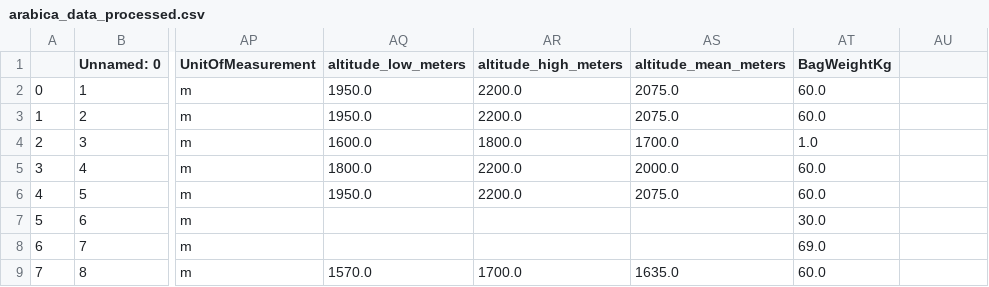
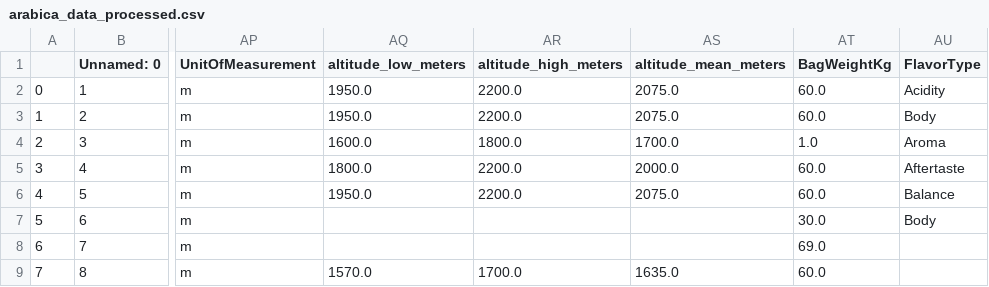
Before and after one commit to CiaranCurran/VisualisationData, a CSV file: arabica_data_processed.csv, drawn as a sheet; only a part is shown, gaps mark what is left out; the diff names each change by its address in the sheet, - before the commit and + after, or states it on an @@ line.

Commit message:
Update arabica_data_processed.csv

```diff
--- a/arabica_data_processed.csv
+++ b/arabica_data_processed.csv
-AU1: (empty)
+AU1: FlavorType
-AU2 (FlavorType): (empty)
+AU2 (FlavorType): Acidity
-AU3 (FlavorType): (empty)
+AU3 (FlavorType): Body
-AU4 (FlavorType): (empty)
+AU4 (FlavorType): Aroma
-AU5 (FlavorType): (empty)
+AU5 (FlavorType): Aftertaste
-AU6 (FlavorType): (empty)
+AU6 (FlavorType): Balance
-AU7 (FlavorType): (empty)
+AU7 (FlavorType): Body
```
